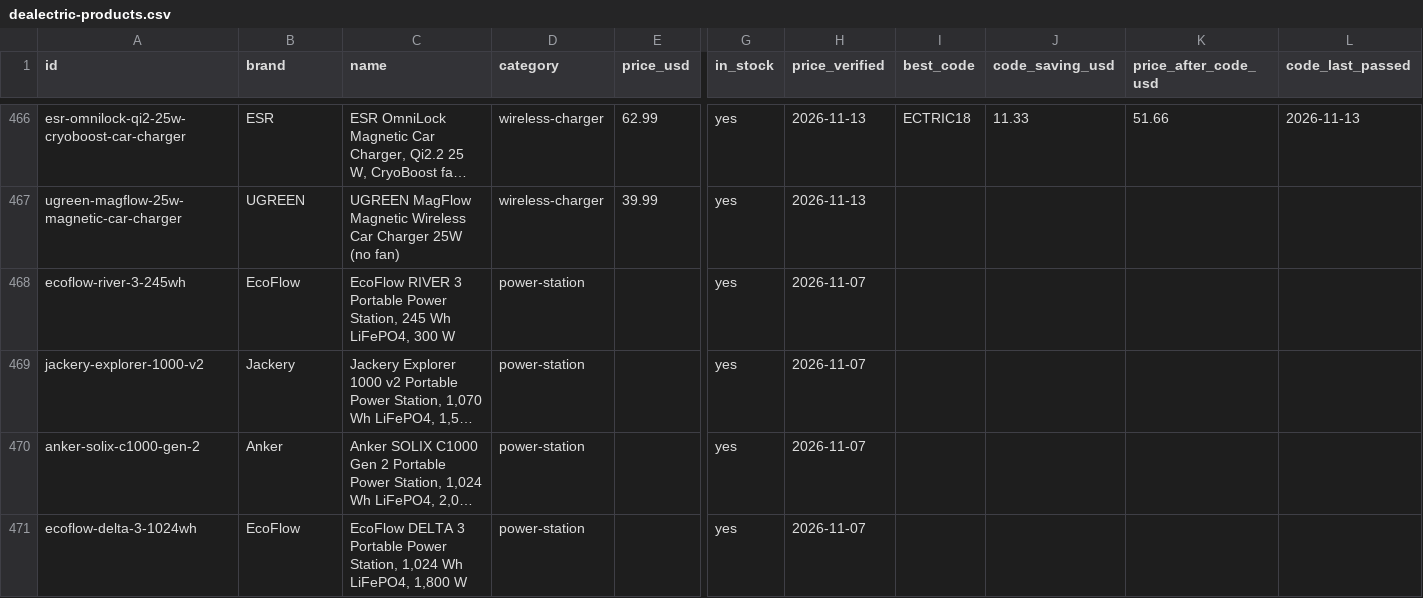
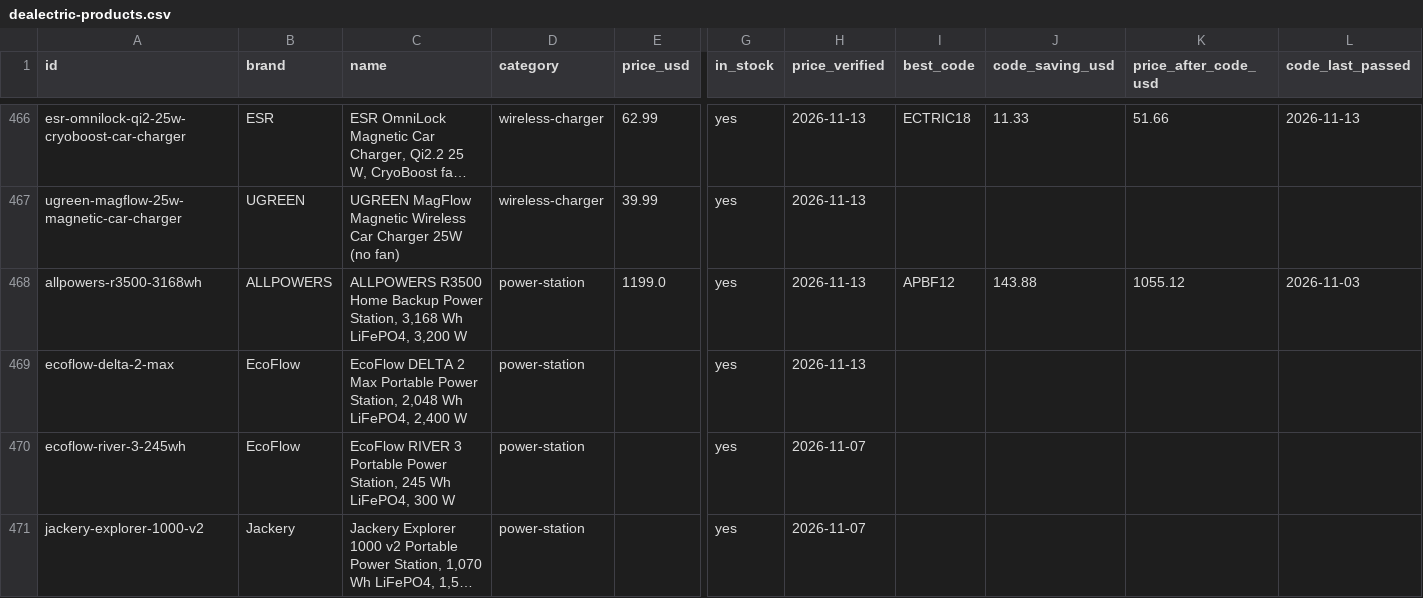
Before and after one commit to barryyao1017-hub/dealectric, a CSV file: docs/dealectric-products.csv, drawn as a sheet; only a part is shown, gaps mark what is left out; the shorter side is filled out with more unchanged rows; long unchanged cells end in …; rows hold the shown columns only; the diff names each change by its address in the sheet, - before the commit and + after, or states it on an @@ line.

```diff
--- a/docs/dealectric-products.csv
+++ b/docs/dealectric-products.csv
+row 468: allpowers-r3500-3168wh | ALLPOWERS | ALLPOWERS R3500 Home Backup Power Station, 3,168 Wh LiFePO4, 3,200 W | power-station | 1199.0 | yes | 2026-11-13 | APBF12 | 143.88 | 1055.12 | 2026-11-03
+row 469: ecoflow-delta-2-max | EcoFlow | EcoFlow DELTA 2 Max Portable Power Station, 2,048 Wh LiFePO4, 2,400 W | power-station |  | yes | 2026-11-13
```
Also changed, not shown: 40 other files.
